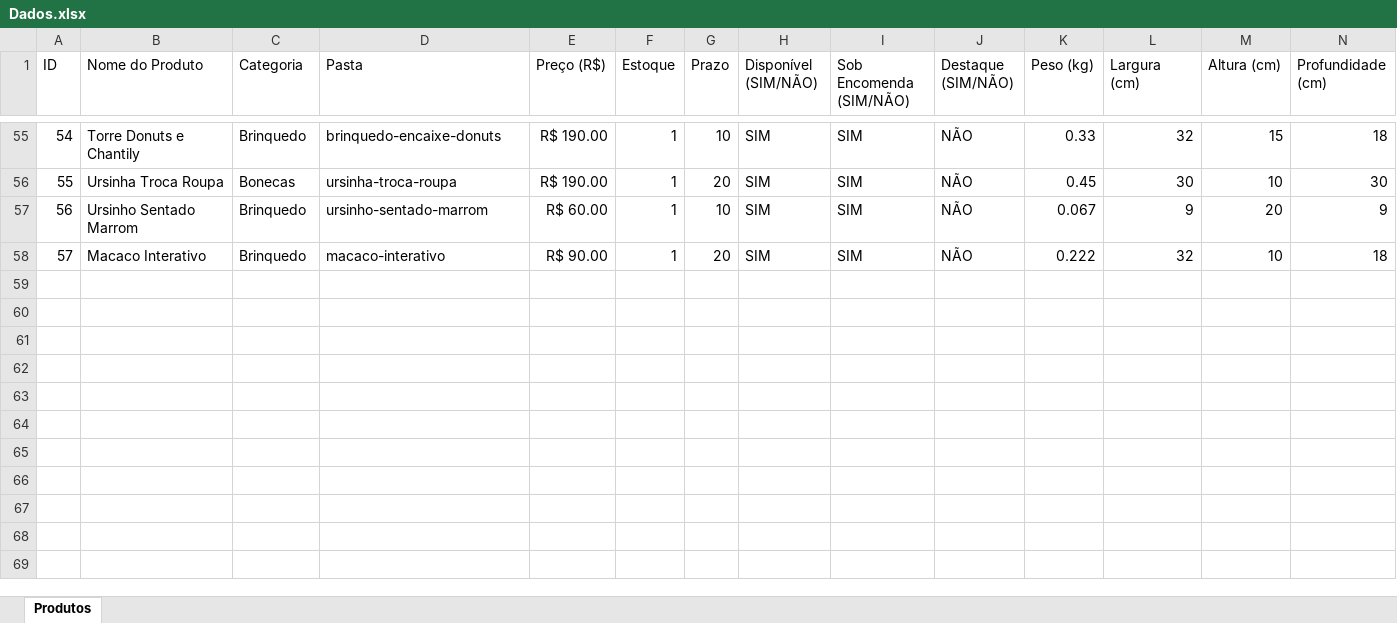
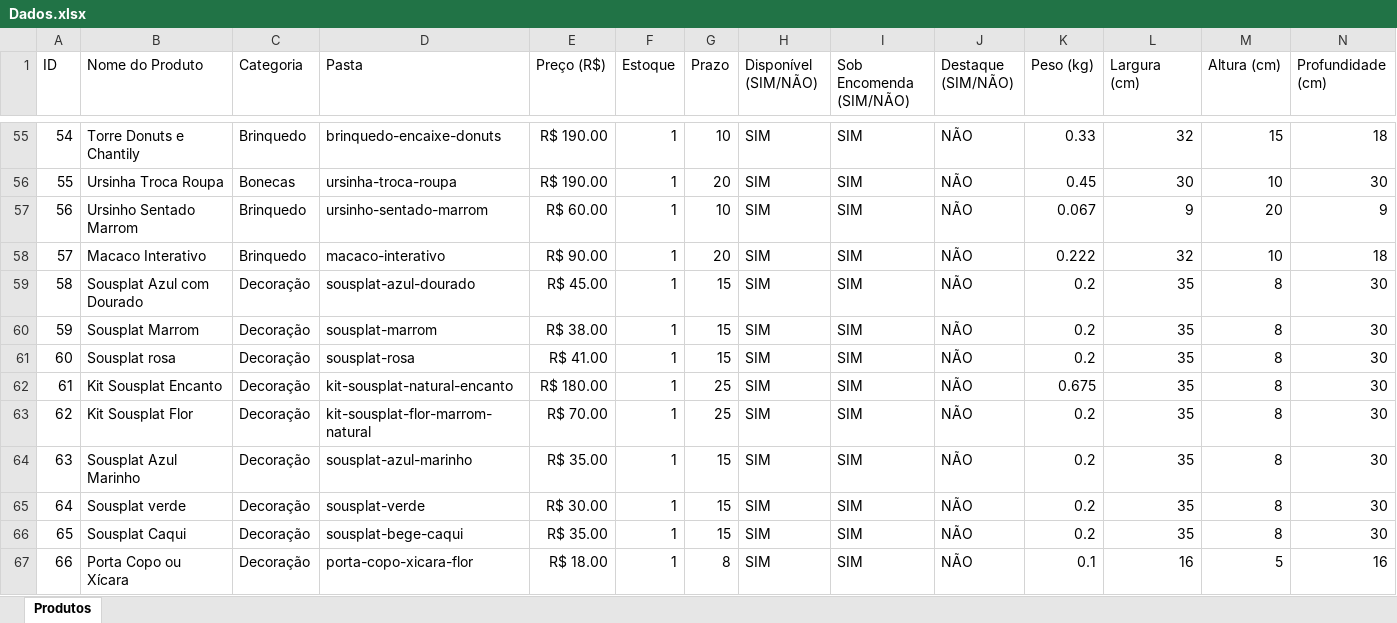
Before and after one commit to caalvin777-cell/ateliebarbaradias, an Excel workbook: dados/Dados.xlsx, sheet Produtos, drawn as a sheet; only a part is shown, gaps mark what is left out; values as stored, in another font and other column widths than the file's, no borders; rows hold the shown columns only; the diff names each change by its address in the sheet, - before the commit and + after, or states it on an @@ line.

Commit message:
Adicionados novos produtos e fotos

```diff
--- a/dados/Dados.xlsx (sheet Produtos)
+++ b/dados/Dados.xlsx (sheet Produtos)
+row 59: 58 | Sousplat Azul com Dourado | Decoração | sousplat-azul-dourado | R$ 45.00 | 1 | 15 | SIM | SIM | NÃO | 0.2 | 35 | 8 | 30
+row 60: 59 | Sousplat Marrom | Decoração | sousplat-marrom | R$ 38.00 | 1 | 15 | SIM | SIM | NÃO | 0.2 | 35 | 8 | 30
+row 61: 60 | Sousplat rosa | Decoração | sousplat-rosa | R$ 41.00 | 1 | 15 | SIM | SIM | NÃO | 0.2 | 35 | 8 | 30
+row 62: 61 | Kit Sousplat Encanto | Decoração | kit-sousplat-natural-encanto | R$ 180.00 | 1 | 25 | SIM | SIM | NÃO | 0.675 | 35 | 8 | 30
+row 63: 62 | Kit Sousplat Flor | Decoração | kit-sousplat-flor-marrom-natural | R$ 70.00 | 1 | 25 | SIM | SIM | NÃO | 0.2 | 35 | 8 | 30
+row 64: 63 | Sousplat Azul Marinho | Decoração | sousplat-azul-marinho | R$ 35.00 | 1 | 15 | SIM | SIM | NÃO | 0.2 | 35 | 8 | 30
+row 65: 64 | Sousplat verde | Decoração | sousplat-verde | R$ 30.00 | 1 | 15 | SIM | SIM | NÃO | 0.2 | 35 | 8 | 30
+row 66: 65 | Sousplat Caqui | Decoração | sousplat-bege-caqui | R$ 35.00 | 1 | 15 | SIM | SIM | NÃO | 0.2 | 35 | 8 | 30
+row 67: 66 | Porta Copo ou Xícara | Decoração | porta-copo-xicara-flor | R$ 18.00 | 1 | 8 | SIM | SIM | NÃO | 0.1 | 16 | 5 | 16
```
Also changed, not shown: 40 other files.
